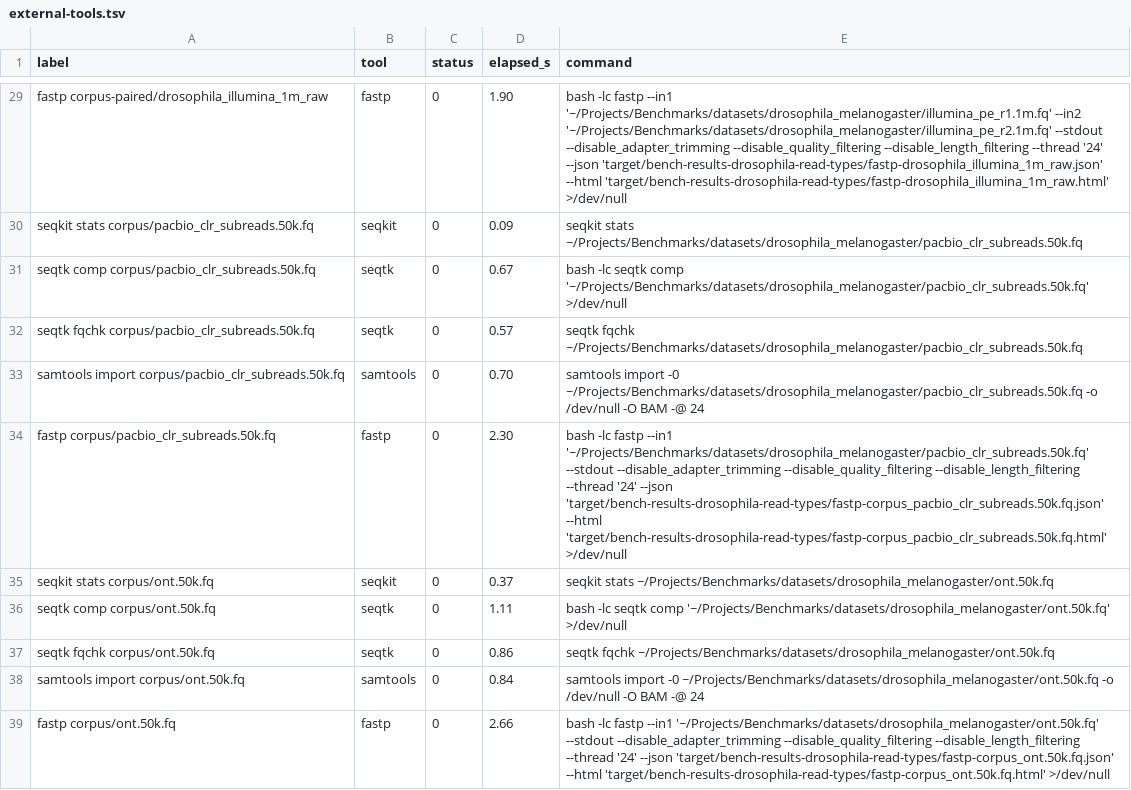
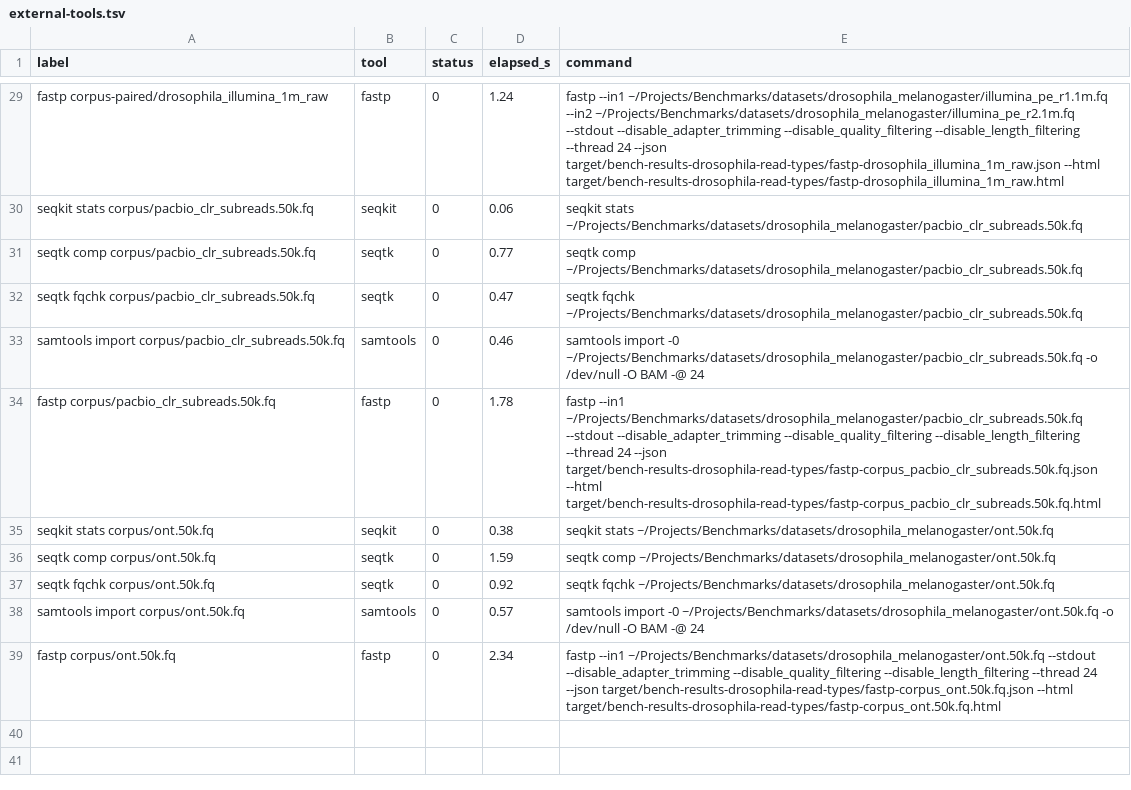
Before and after one commit to Jakeelamb/microraptor, a TSV file: docs/benchmarks/drosophila-read-types/external-tools.tsv, drawn as a sheet; only a part is shown, gaps mark what is left out; the diff covers the shown part only; the diff names each change by its address in the sheet, - before the commit and + after, or states it on an @@ line.

Commit message:
Harden FASTQ framing and benchmark evidence

```diff
--- a/docs/benchmarks/drosophila-read-types/external-tools.tsv
+++ b/docs/benchmarks/drosophila-read-types/external-tools.tsv
-D29 (elapsed_s): 1.90
+D29 (elapsed_s): 1.24
-E29 (command): bash -lc fastp --in1 '~/Projects/Benchmarks/datasets/drosophila_melanogaster/illumina_pe_r1.1m.fq' --in2 '~/Projects/Benchmarks/datasets/drosophila_melanogaster/illumina_pe_r2.1m.fq' --stdout --disable_adapter_trimming --disable_quality_filtering --disable_length_filtering --thread '24' --json 'target/bench-results-drosophila-read-types/fastp-drosophila_illumina_1m_raw.json' --html 'target/bench-results-drosophila-read-types/fastp-drosophila_illumina_1m_raw.html' >/dev/null
+E29 (command): fastp --in1 ~/Projects/Benchmarks/datasets/drosophila_melanogaster/illumina_pe_r1.1m.fq --in2 ~/Projects/Benchmarks/datasets/drosophila_melanogaster/illumina_pe_r2.1m.fq --stdout --disable_adapter_trimming --disable_quality_filtering --disable_length_filtering --thread 24 --json target/bench-results-drosophila-read-types/fastp-drosophila_illumina_1m_raw.json --html target/bench-results-drosophila-read-types/fastp-drosophila_illumina_1m_raw.html
-D30 (elapsed_s): 0.09
+D30 (elapsed_s): 0.06
-D31 (elapsed_s): 0.67
+D31 (elapsed_s): 0.77
-E31 (command): bash -lc seqtk comp '~/Projects/Benchmarks/datasets/drosophila_melanogaster/pacbio_clr_subreads.50k.fq' >/dev/null
+E31 (command): seqtk comp ~/Projects/Benchmarks/datasets/drosophila_melanogaster/pacbio_clr_subreads.50k.fq
-D32 (elapsed_s): 0.57
+D32 (elapsed_s): 0.47
-D33 (elapsed_s): 0.70
+D33 (elapsed_s): 0.46
-D34 (elapsed_s): 2.30
+D34 (elapsed_s): 1.78
-E34 (command): bash -lc fastp --in1 '~/Projects/Benchmarks/datasets/drosophila_melanogaster/pacbio_clr_subreads.50k.fq' --stdout --disable_adapter_trimming --disable_quality_filtering --disable_length_filtering --thread '24' --json 'target/bench-results-drosophila-read-types/fastp-corpus_pacbio_clr_subreads.50k.fq.json' --html 'target/bench-results-drosophila-read-types/fastp-corpus_pacbio_clr_subreads.50k.fq.html' >/dev/null
+E34 (command): fastp --in1 ~/Projects/Benchmarks/datasets/drosophila_melanogaster/pacbio_clr_subreads.50k.fq --stdout --disable_adapter_trimming --disable_quality_filtering --disable_length_filtering --thread 24 --json target/bench-results-drosophila-read-types/fastp-corpus_pacbio_clr_subreads.50k.fq.json --html target/bench-results-drosophila-read-types/fastp-corpus_pacbio_clr_subreads.50k.fq.html
-D35 (elapsed_s): 0.37
+D35 (elapsed_s): 0.38
-D36 (elapsed_s): 1.11
+D36 (elapsed_s): 1.59
-E36 (command): bash -lc seqtk comp '~/Projects/Benchmarks/datasets/drosophila_melanogaster/ont.50k.fq' >/dev/null
+E36 (command): seqtk comp ~/Projects/Benchmarks/datasets/drosophila_melanogaster/ont.50k.fq
-D37 (elapsed_s): 0.86
+D37 (elapsed_s): 0.92
-D38 (elapsed_s): 0.84
+D38 (elapsed_s): 0.57
-D39 (elapsed_s): 2.66
+D39 (elapsed_s): 2.34
-E39 (command): bash -lc fastp --in1 '~/Projects/Benchmarks/datasets/drosophila_melanogaster/ont.50k.fq' --stdout --disable_adapter_trimming --disable_quality_filtering --disable_length_filtering --thread '24' --json 'target/bench-results-drosophila-read-types/fastp-corpus_ont.50k.fq.json' --html 'target/bench-results-drosophila-read-types/fastp-corpus_ont.50k.fq.html' >/dev/null
+E39 (command): fastp --in1 ~/Projects/Benchmarks/datasets/drosophila_melanogaster/ont.50k.fq --stdout --disable_adapter_trimming --disable_quality_filtering --disable_length_filtering --thread 24 --json target/bench-results-drosophila-read-types/fastp-corpus_ont.50k.fq.json --html target/bench-results-drosophila-read-types/fastp-corpus_ont.50k.fq.html
```
Also changed, not shown: 32 edited cells elsewhere in this file, docs/benchmarks/drosophila-1m/external-tools.tsv, docs/benchmarks/drosophila-compressed/external-tools.tsv, 56 other files.
